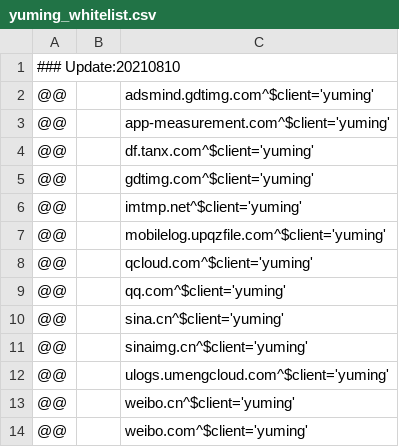
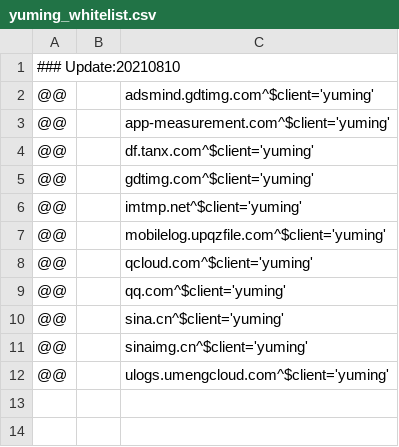
Before and after one commit to WellWells/adblock-list, a CSV file: yuming_whitelist.csv, drawn as a sheet; the diff names each change by its address in the sheet, - before the commit and + after, or states it on an @@ line.

Commit message:
update whitelist

```diff
--- a/yuming_whitelist.csv
+++ b/yuming_whitelist.csv
-row 13: @@ |  | weibo.cn^$client='yuming'
-row 14: @@ |  | weibo.com^$client='yuming'
```
Also changed, not shown: jacob_whitelist.csv.
